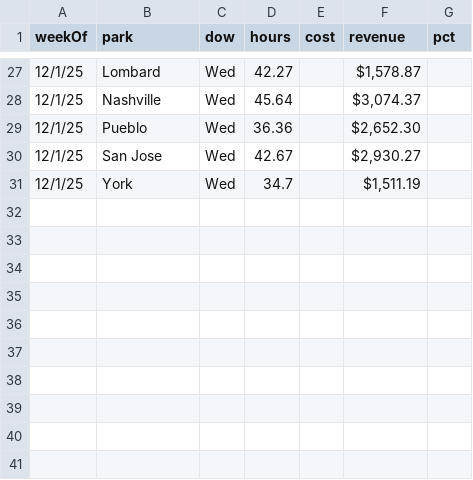
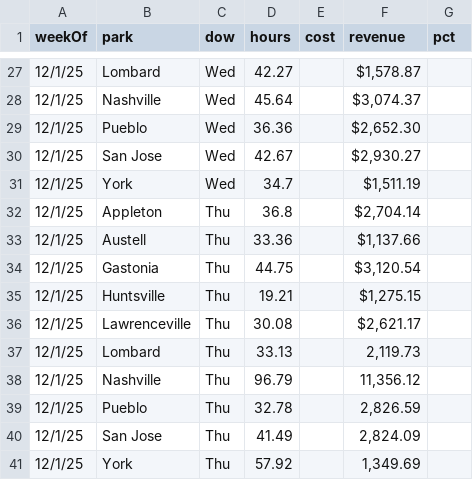
Before and after one commit to cryback/amglabor, a CSV file: data/daily_totals.csv, drawn as a sheet; only a part is shown, gaps mark what is left out; the diff names each change by its address in the sheet, - before the commit and + after, or states it on an @@ line.

Commit message:
Update daily_totals.csv

```diff
--- a/data/daily_totals.csv
+++ b/data/daily_totals.csv
+row 32: 12/1/25 | Appleton | Thu | 36.8 |  | $2,704.14
+row 33: 12/1/25 | Austell | Thu | 33.36 |  | $1,137.66
+row 34: 12/1/25 | Gastonia | Thu | 44.75 |  | $3,120.54
+row 35: 12/1/25 | Huntsville | Thu | 19.21 |  | $1,275.15
+row 36: 12/1/25 | Lawrenceville | Thu | 30.08 |  | $2,621.17
+row 37: 12/1/25 | Lombard | Thu | 33.13 |  | 2,119.73
+row 38: 12/1/25 | Nashville | Thu | 96.79 |  | 11,356.12
+row 39: 12/1/25 | Pueblo | Thu | 32.78 |  | 2,826.59
+row 40: 12/1/25 | San Jose | Thu | 41.49 |  | 2,824.09
+row 41: 12/1/25 | York | Thu | 57.92 |  | 1,349.69
```
